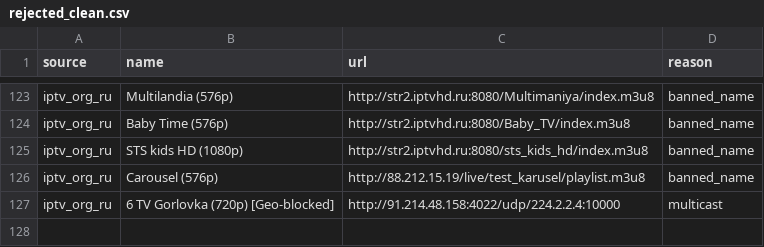
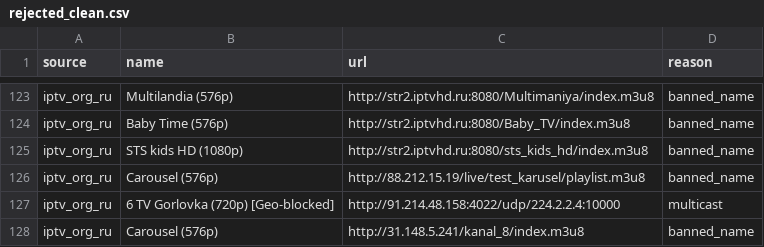
Before and after one commit to gvineon550-coder/8Z6evf3ezzM469, a CSV file: docs/rejected_clean.csv, drawn as a sheet; only a part is shown, gaps mark what is left out; the diff names each change by its address in the sheet, - before the commit and + after, or states it on an @@ line.

```diff
--- a/docs/rejected_clean.csv
+++ b/docs/rejected_clean.csv
+row 128: iptv_org_ru | Carousel (576p) | http://31.148.5.241/kanal_8/index.m3u8 | banned_name
```
Also changed, not shown: 2 other files.
